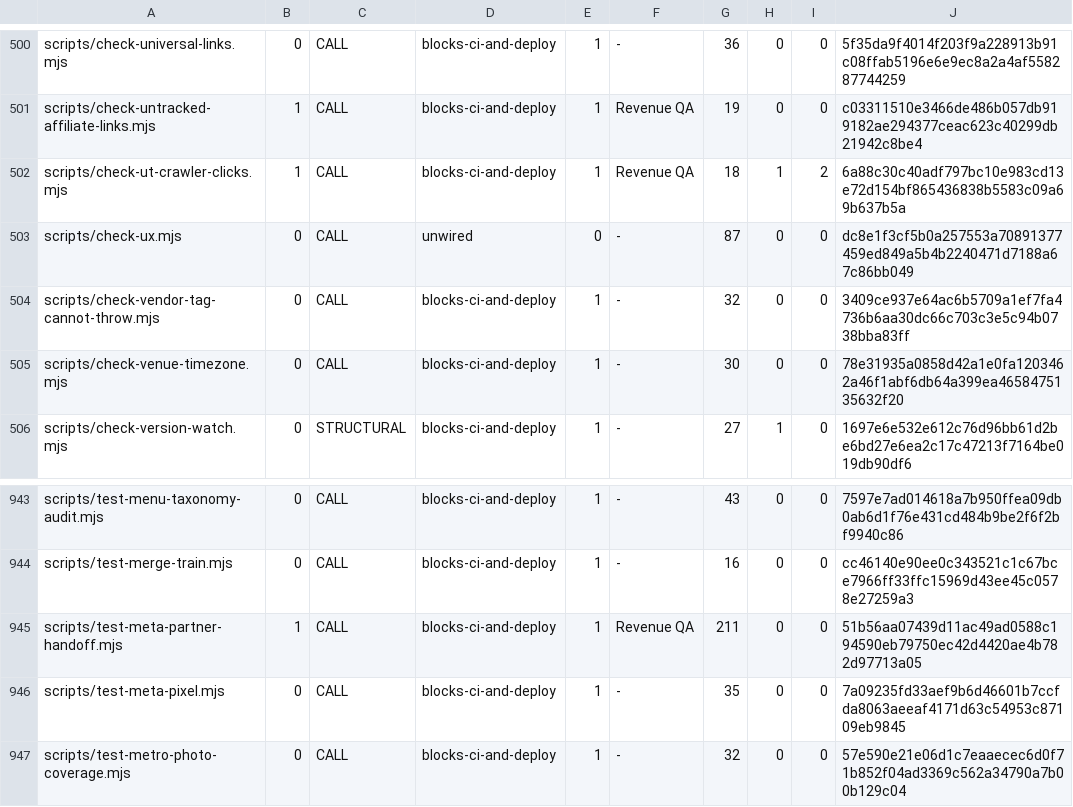
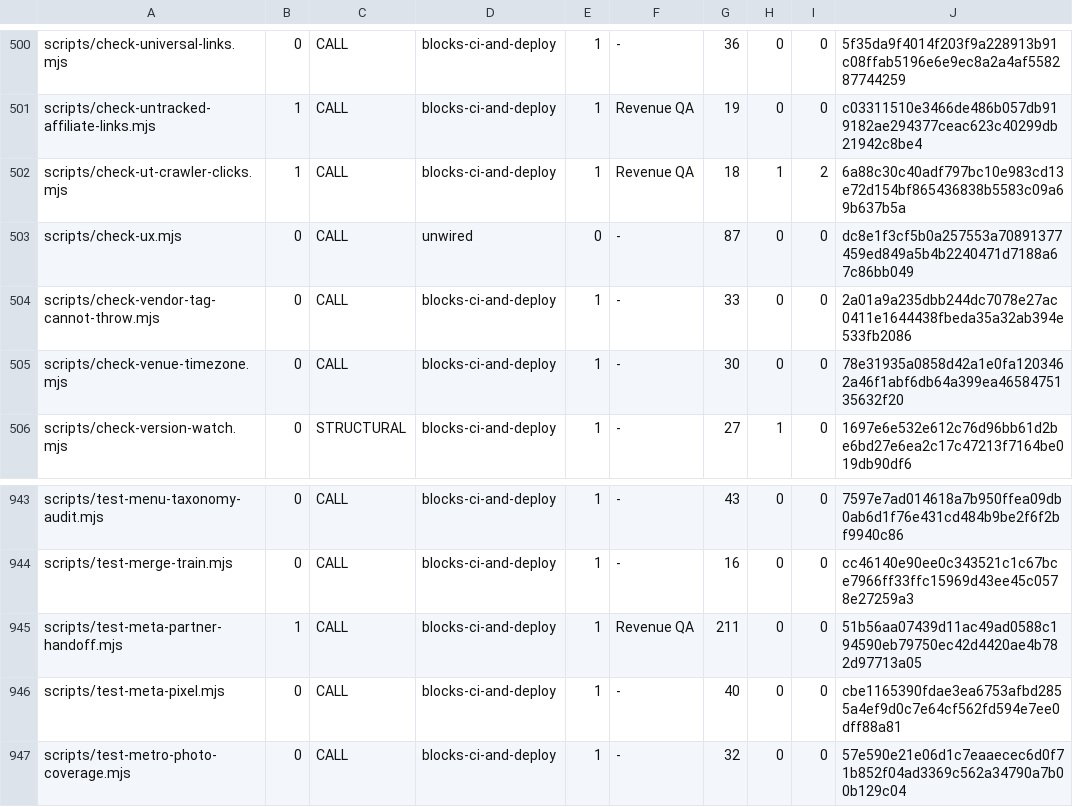
Before and after one commit to wallstreethyena/Wayfind, a TSV file: scripts/lib/guard-expectations.tsv, drawn as a sheet; only a part is shown, gaps mark what is left out.

```diff
--- a/scripts/lib/guard-expectations.tsv
+++ b/scripts/lib/guard-expectations.tsv
@@ -503,3 +503,3 @@ scripts/check-ut-crawler-clicks.mjs	1	CALL	blocks-ci-and-deploy	1	Revenue QA	18
 scripts/check-ux.mjs	0	CALL	unwired	0	-	87	0	0	dc8e1f3cf5b0a257553a70891377459ed849a5b4b2240471d7188a67c86bb049
-scripts/check-vendor-tag-cannot-throw.mjs	0	CALL	blocks-ci-and-deploy	1	-	32	0	0	3409ce937e64ac6b5709a1ef7fa4736b6aa30dc66c703c3e5c94b0738bba83ff
+scripts/check-vendor-tag-cannot-throw.mjs	0	CALL	blocks-ci-and-deploy	1	-	33	0	0	2a01a9a235dbb244dc7078e27ac0411e1644438fbeda35a32ab394e533fb2086
 scripts/check-venue-timezone.mjs	0	CALL	blocks-ci-and-deploy	1	-	30	0	0	78e31935a0858d42a1e0fa1203462a46f1abf6db64a399ea4658475135632f20
@@ -945,3 +945,3 @@ scripts/test-merge-train.mjs	0	CALL	blocks-ci-and-deploy	1	-	16	0	0	cc46140e90ee
 scripts/test-meta-partner-handoff.mjs	1	CALL	blocks-ci-and-deploy	1	Revenue QA	211	0	0	51b56aa07439d11ac49ad0588c194590eb79750ec42d4420ae4b782d97713a05
-scripts/test-meta-pixel.mjs	0	CALL	blocks-ci-and-deploy	1	-	35	0	0	7a09235fd33aef9b6d46601b7ccfda8063aeeaf4171d63c54953c87109eb9845
+scripts/test-meta-pixel.mjs	0	CALL	blocks-ci-and-deploy	1	-	40	0	0	cbe1165390fdae3ea6753afbd2855a4ef9d0c7e64cf562fd594e7ee0dff88a81
 scripts/test-metro-photo-coverage.mjs	0	CALL	blocks-ci-and-deploy	1	-	32	0	0	57e590e21e06d1c7eaaecec6d0f71b852f04ad3369c562a34790a7b00b129c04
```
